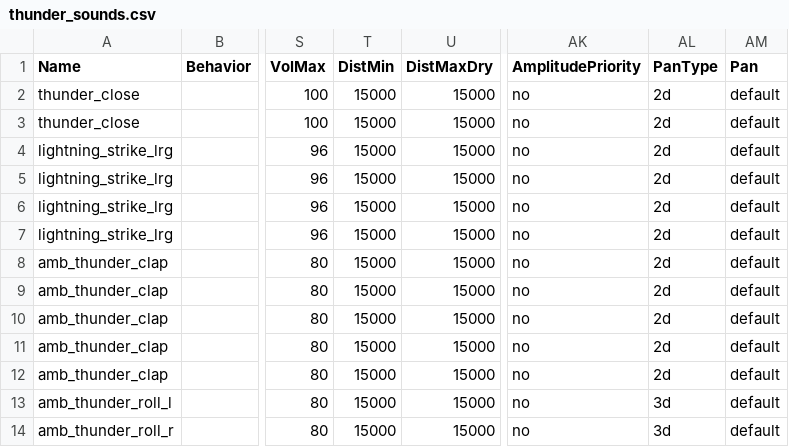
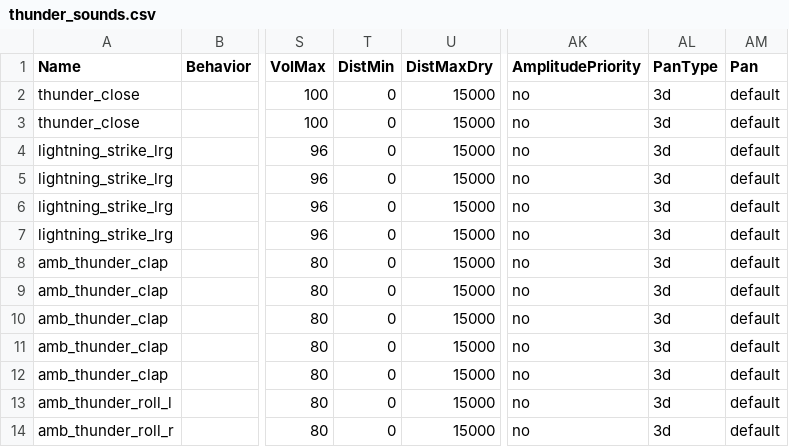
Before and after one commit to t7-reapy/t7_workspace, a CSV file: share/raw/sound/aliases/thunder_sounds.csv, drawn as a sheet; only a part is shown, gaps mark what is left out; the diff names each change by its address in the sheet, - before the commit and + after, or states it on an @@ line.

Commit message:
fix(fx): bug with thunder being played as many time as split screen player
Removed clientfield and used radiant FX + exploder only

```diff
--- a/share/raw/sound/aliases/thunder_sounds.csv
+++ b/share/raw/sound/aliases/thunder_sounds.csv
-T2:T14 (DistMin): 15000
+T2:T14 (DistMin): 0
-AL2:AL12 (PanType): 2d
+AL2:AL12 (PanType): 3d
```
Also changed, not shown: 8 other files.
